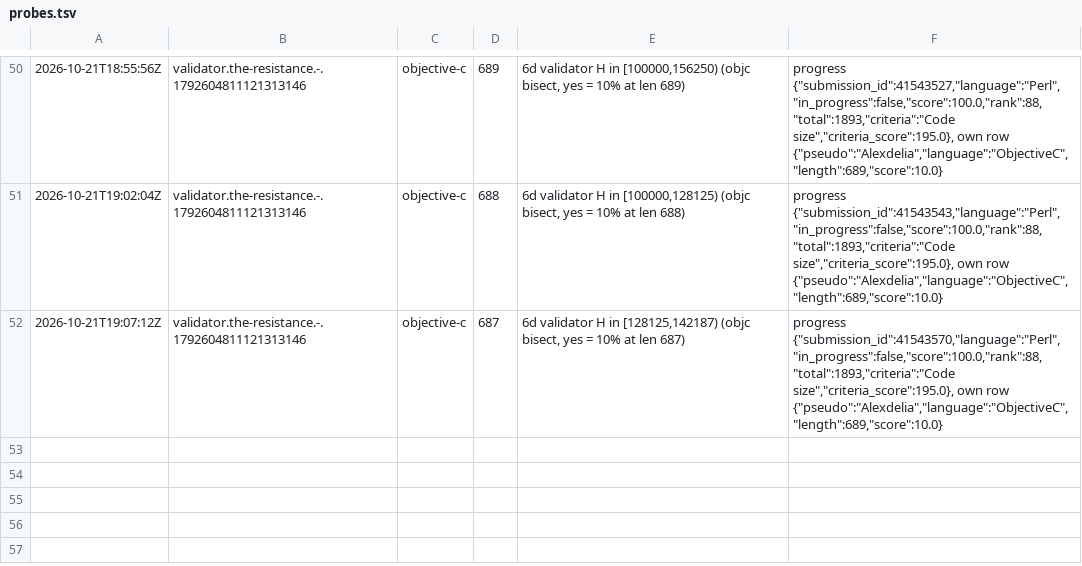
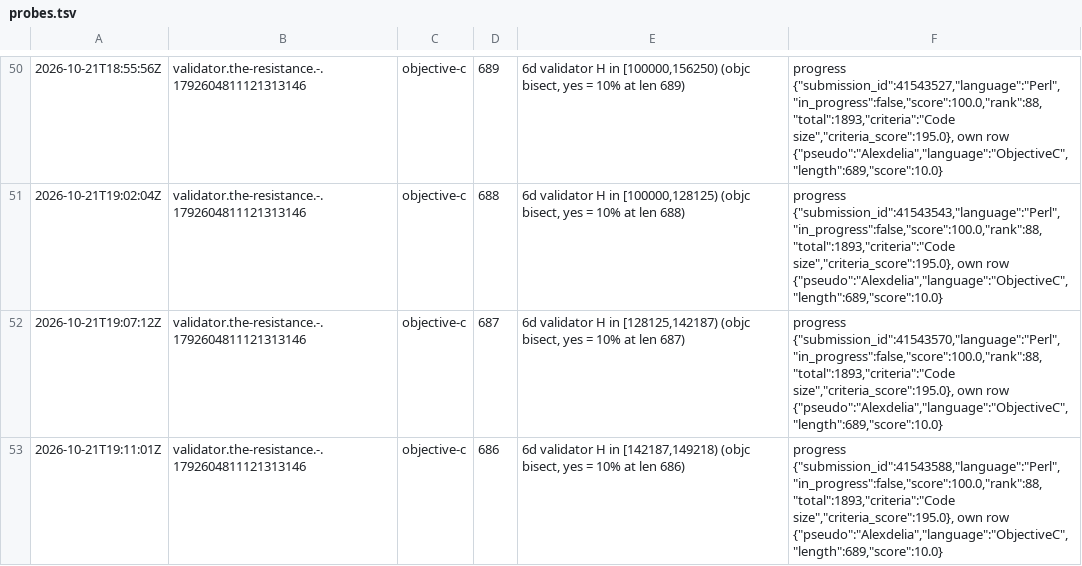
Before and after one commit to Alexdelia/puzzle, a TSV file: codingame/codegolf/puzzle/the-resistance/probe/probes.tsv, drawn as a sheet; only a part is shown, gaps mark what is left out.

Commit message:
chore(golf): probes the-resistance

```diff
--- a/codingame/codegolf/puzzle/the-resistance/probe/probes.tsv
+++ b/codingame/codegolf/puzzle/the-resistance/probe/probes.tsv
@@ -52 +52,2 @@
 2026-10-21T19:07:12Z	validator.the-resistance.-.1792604811121313146	objective-c	687	6d validator H in [128125,142187) (objc bisect, yes = 10% at len 687)	progress {"submission_id":41543570,"language":"Perl","in_progress":false,"score":100.0,"rank":88,"total":1893,"criteria":"Code size","criteria_score":195.0}, own row {"pseudo":"Alexdelia","language":"ObjectiveC","length":689,"score":10.0}
+2026-10-21T19:11:01Z	validator.the-resistance.-.1792604811121313146	objective-c	686	6d validator H in [142187,149218) (objc bisect, yes = 10% at len 686)	progress {"submission_id":41543588,"language":"Perl","in_progress":false,"score":100.0,"rank":88,"total":1893,"criteria":"Code size","criteria_score":195.0}, own row {"pseudo":"Alexdelia","language":"ObjectiveC","length":689,"score":10.0}
```
Also changed, not shown: 1 other file.
